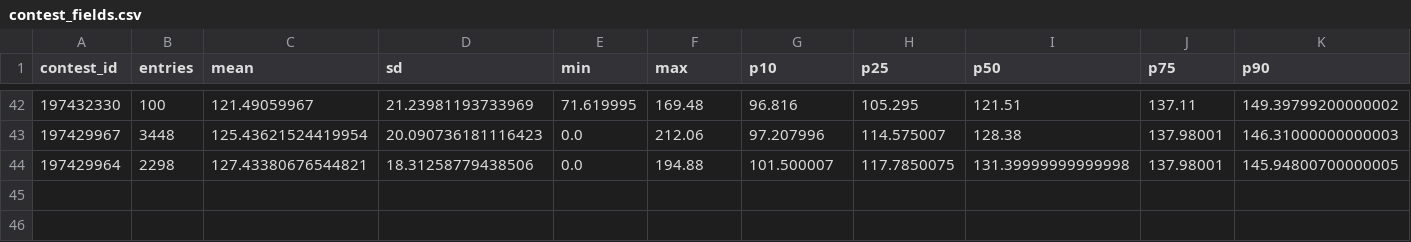
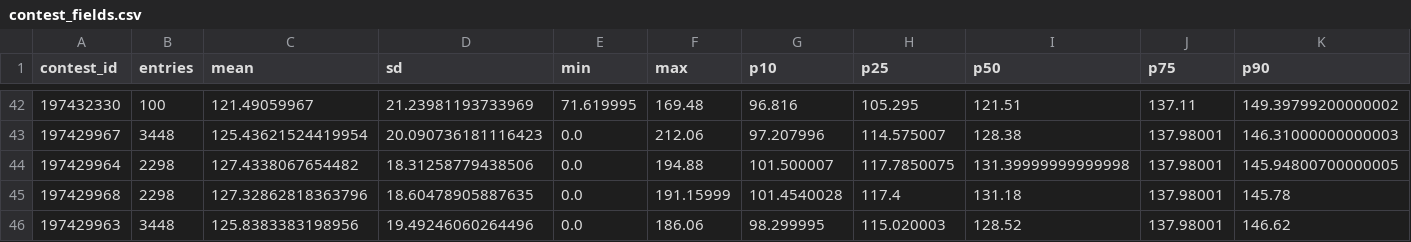
Before and after one commit to CSenhouse/dfs-dashboard, a CSV file: data/contest_fields.csv, drawn as a sheet; only a part is shown, gaps mark what is left out; rows hold the shown columns only; the diff names each change by its address in the sheet, - before the commit and + after, or states it on an @@ line.

```diff
--- a/data/contest_fields.csv
+++ b/data/contest_fields.csv
-C44 (mean): 127.43380676544821
+C44 (mean): 127.4338067654482
+row 45: 197429968 | 2298 | 127.32862818363796 | 18.60478905887635 | 0.0 | 191.15999 | 101.4540028 | 117.4 | 131.18 | 137.98001 | 145.78
+row 46: 197429963 | 3448 | 125.8383383198956 | 19.49246060264496 | 0.0 | 186.06 | 98.299995 | 115.020003 | 128.52 | 137.98001 | 146.62
```
Also changed, not shown: data/observed_cash_lines.csv, 2 other files.
